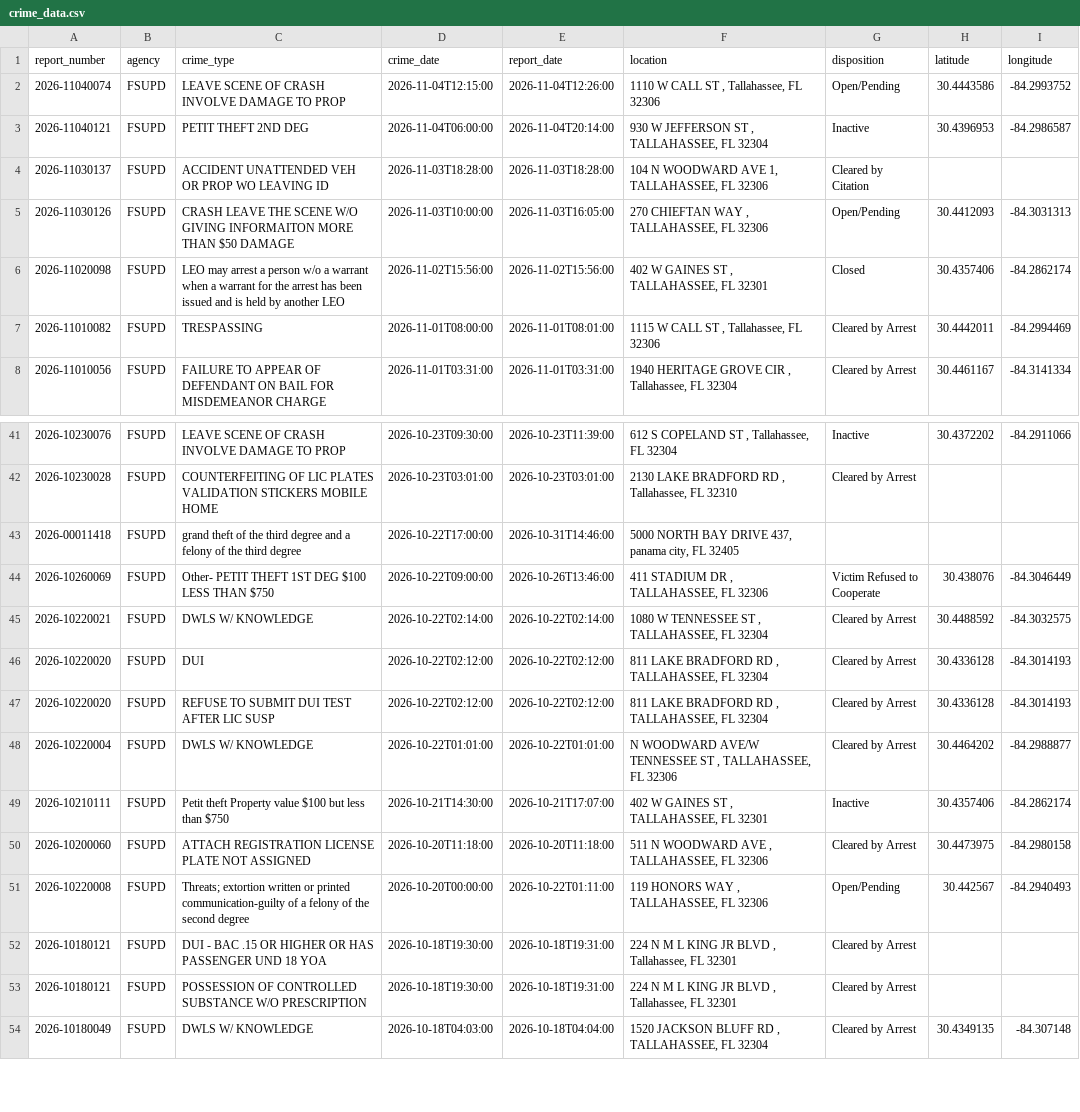
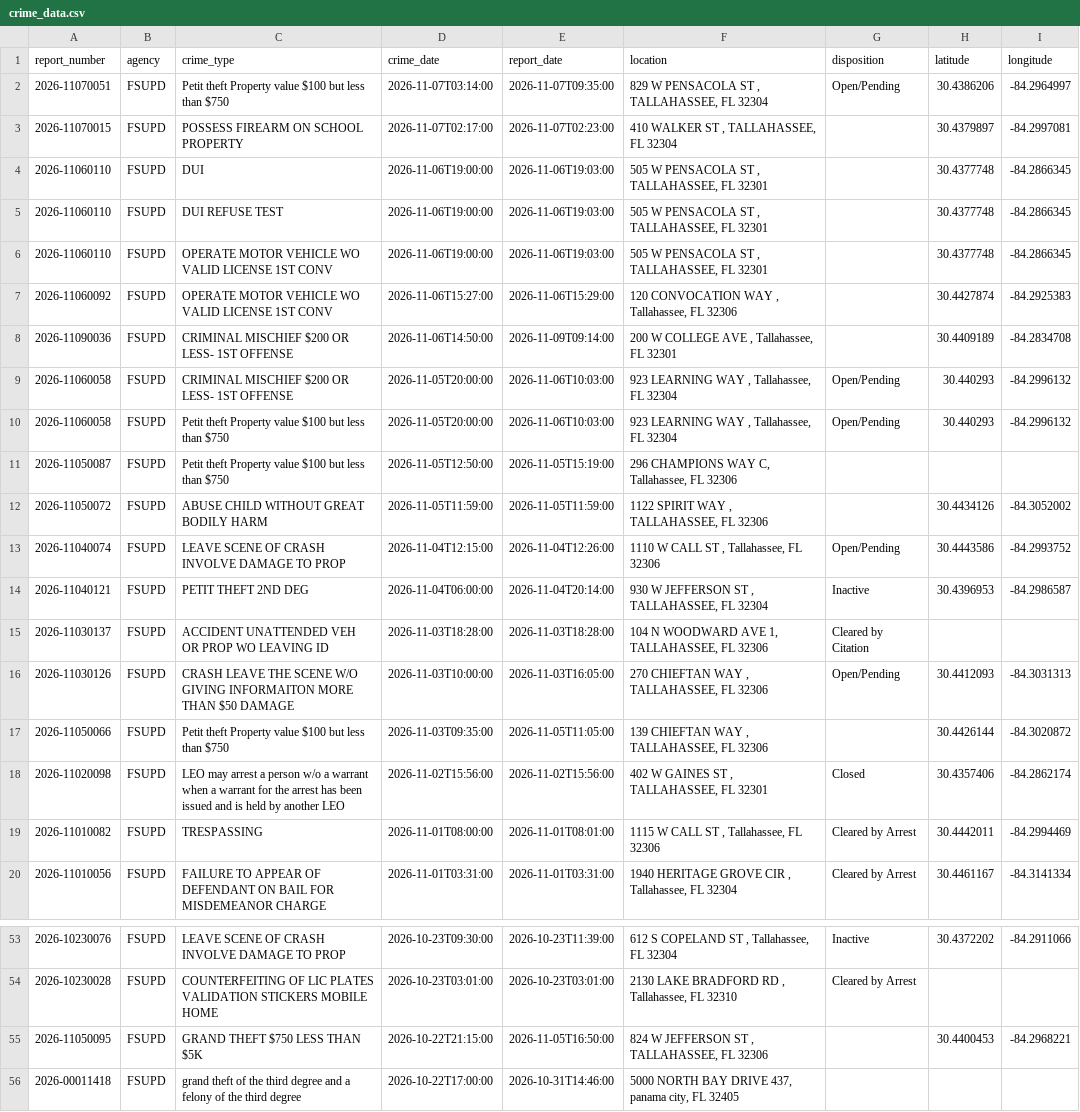
Before and after one commit to upishanker/FSU-Crime, a CSV file: data/crime_data.csv, drawn as a sheet; only a part is shown, gaps mark what is left out; the shorter side is filled out with more unchanged rows.

```diff
--- a/data/crime_data.csv
+++ b/data/crime_data.csv
@@ -1,2 +1,13 @@
 report_number,agency,crime_type,crime_date,report_date,location,disposition,latitude,longitude
+2026-11070051,FSUPD,Petit theft Property value $100 but less than $750,2026-11-07T03:14:00,2026-11-07T09:35:00,"829 W PENSACOLA ST , TALLAHASSEE, FL 32304",Open/Pending,30.4386206,-84.2964997
+2026-11070015,FSUPD,POSSESS FIREARM ON SCHOOL PROPERTY,2026-11-07T02:17:00,2026-11-07T02:23:00,"410 WALKER ST , TALLAHASSEE, FL 32304",,30.4379897,-84.2997081
+2026-11060110,FSUPD,DUI,2026-11-06T19:00:00,2026-11-06T19:03:00,"505 W PENSACOLA ST , TALLAHASSEE, FL 32301",,30.4377748,-84.2866345
+2026-11060110,FSUPD,DUI REFUSE TEST,2026-11-06T19:00:00,2026-11-06T19:03:00,"505 W PENSACOLA ST , TALLAHASSEE, FL 32301",,30.4377748,-84.2866345
+2026-11060110,FSUPD,OPERATE MOTOR VEHICLE WO VALID LICENSE 1ST CONV,2026-11-06T19:00:00,2026-11-06T19:03:00,"505 W PENSACOLA ST , TALLAHASSEE, FL 32301",,30.4377748,-84.2866345
+2026-11060092,FSUPD,OPERATE MOTOR VEHICLE WO VALID LICENSE 1ST CONV,2026-11-06T15:27:00,2026-11-06T15:29:00,"120 CONVOCATION WAY , Tallahassee, FL 32306",,30.4427874,-84.2925383
+2026-11090036,FSUPD,CRIMINAL MISCHIEF $200 OR LESS- 1ST OFFENSE,2026-11-06T14:50:00,2026-11-09T09:14:00,"200 W COLLEGE AVE , Tallahassee, FL 32301",,30.4409189,-84.2834708
+2026-11060058,FSUPD,CRIMINAL MISCHIEF $200 OR LESS- 1ST OFFENSE,2026-11-05T20:00:00,2026-11-06T10:03:00,"923 LEARNING WAY , Tallahassee, FL 32304",Open/Pending,30.440293,-84.2996132
+2026-11060058,FSUPD,Petit theft Property value $100 but less than $750,2026-11-05T20:00:00,2026-11-06T10:03:00,"923 LEARNING WAY , Tallahassee, FL 32304",Open/Pending,30.440293,-84.2996132
+2026-11050087,FSUPD,Petit theft Property value $100 but less than $750,2026-11-05T12:50:00,2026-11-05T15:19:00,"296 CHAMPIONS WAY C, Tallahassee, FL 32306",,,
+2026-11050072,FSUPD,ABUSE CHILD WITHOUT GREAT BODILY HARM,2026-11-05T11:59:00,2026-11-05T11:59:00,"1122 SPIRIT WAY , TALLAHASSEE, FL 32306",,30.4434126,-84.3052002
 2026-11040074,FSUPD,LEAVE SCENE OF CRASH INVOLVE DAMAGE TO PROP,2026-11-04T12:15:00,2026-11-04T12:26:00,"1110 W CALL ST , Tallahassee, FL 32306",Open/Pending,30.4443586,-84.2993752
@@ -5,2 +16,3 @@ report_number,agency,crime_type,crime_date,report_date,location,disposition,lati
 2026-11030126,FSUPD,CRASH LEAVE THE SCENE W/O GIVING INFORMAITON MORE THAN $50 DAMAGE,2026-11-03T10:00:00,2026-11-03T16:05:00,"270 CHIEFTAN WAY , TALLAHASSEE, FL 32306",Open/Pending,30.4412093,-84.3031313
+2026-11050066,FSUPD,Petit theft Property value $100 but less than $750,2026-11-03T09:35:00,2026-11-05T11:05:00,"139 CHIEFTAN WAY , TALLAHASSEE, FL 32306",,30.4426144,-84.3020872
 2026-11020098,FSUPD,LEO may arrest a person w/o a warrant when a warrant for the arrest has been issued and is held by another LEO,2026-11-02T15:56:00,2026-11-02T15:56:00,"402 W GAINES ST , TALLAHASSEE, FL 32301",Closed,30.4357406,-84.2862174
@@ -42,2 +54,3 @@ report_number,agency,crime_type,crime_date,report_date,location,disposition,lati
 2026-10230028,FSUPD,COUNTERFEITING OF LIC PLATES VALIDATION STICKERS MOBILE HOME,2026-10-23T03:01:00,2026-10-23T03:01:00,"2130 LAKE BRADFORD RD , Tallahassee, FL 32310",Cleared by Arrest,,
+2026-11050095,FSUPD,GRAND THEFT $750 LESS THAN $5K,2026-10-22T21:15:00,2026-11-05T16:50:00,"824 W JEFFERSON ST , TALLAHASSEE, FL 32306",,30.4400453,-84.2968221
 2026-00011418,FSUPD,grand theft of the third degree and a felony of the third degree,2026-10-22T17:00:00,2026-10-31T14:46:00,"5000 NORTH BAY DRIVE 437, panama city, FL 32405",,,
```
Also changed, not shown: 2 other files.
